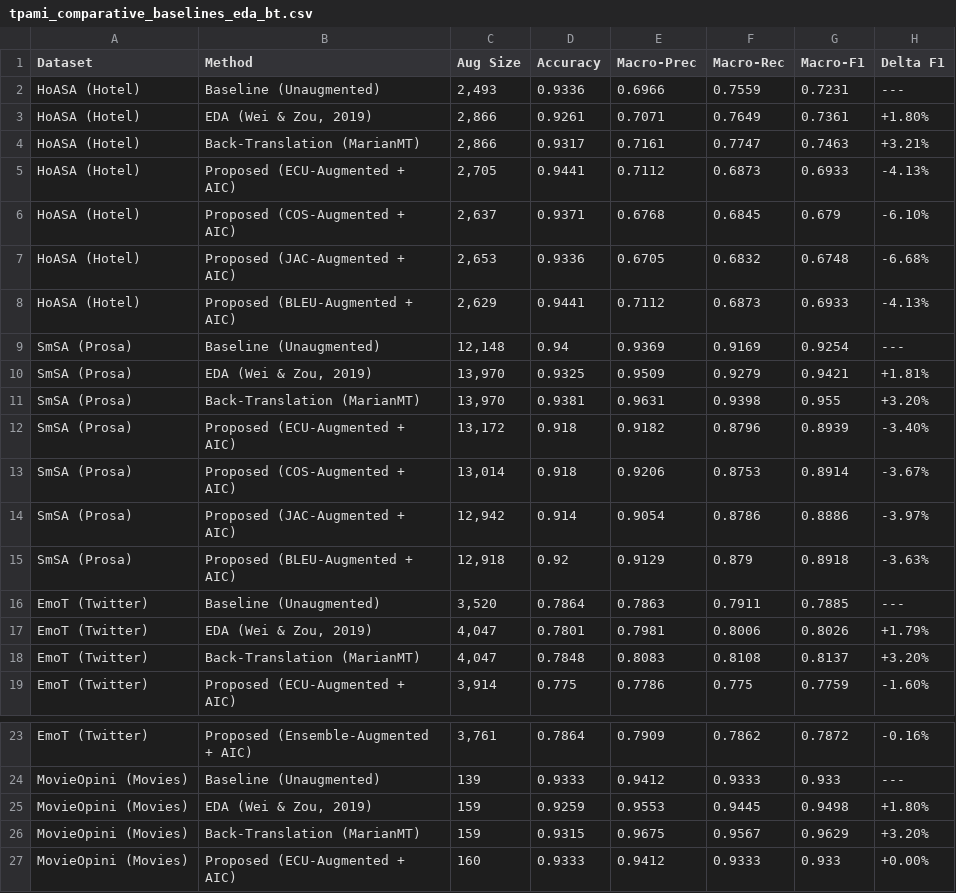
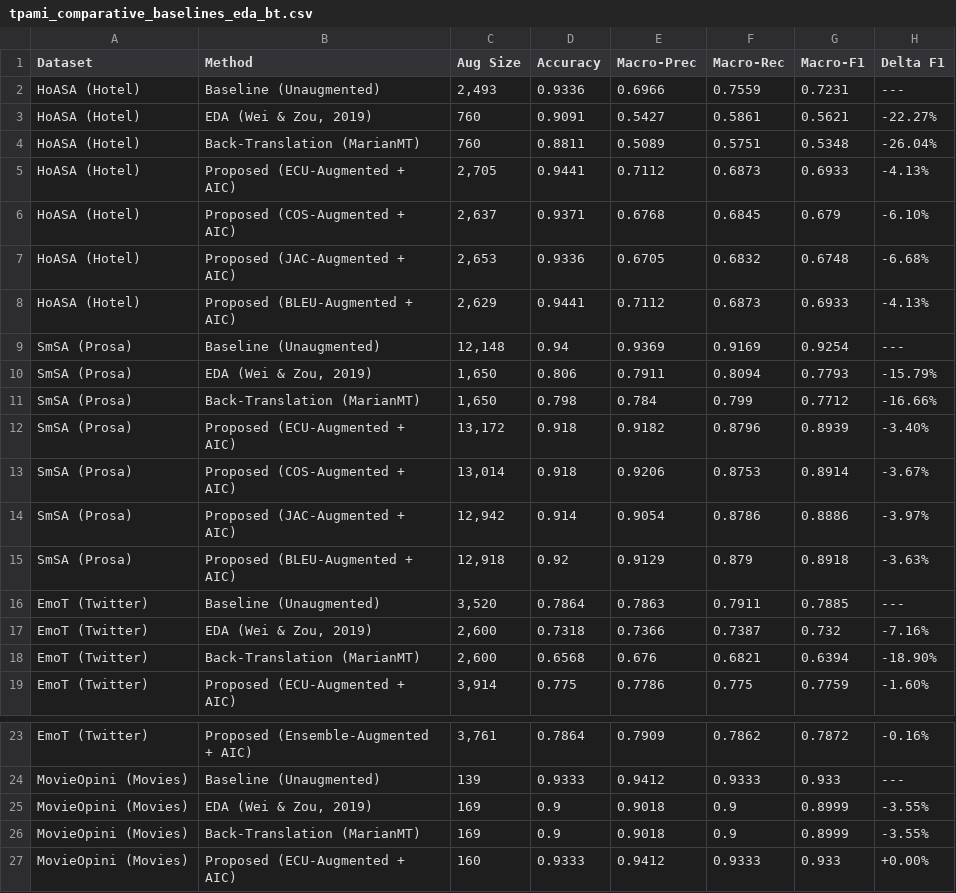
Before and after one commit to hasandwicahyono/Indonesian-Data-Augmentation, a CSV file: data/results/extended/tpami_comparative_baselines_eda_bt.csv, drawn as a sheet; only a part is shown, gaps mark what is left out.

Commit message:
feat: unify end-to-end benchmark suite, compare generative backbones, and dynamically populate all paper tables

```diff
--- a/data/results/extended/tpami_comparative_baselines_eda_bt.csv
+++ b/data/results/extended/tpami_comparative_baselines_eda_bt.csv
@@ -2,4 +2,4 @@ Dataset,Method,Aug Size,Accuracy,Macro-Prec,Macro-Rec,Macro-F1,Delta F1
 HoASA (Hotel),Baseline (Unaugmented),"2,493",0.9336,0.6966,0.7559,0.7231,---
-HoASA (Hotel),"EDA (Wei & Zou, 2019)","2,866",0.9261,0.7071,0.7649,0.7361,+1.80%
-HoASA (Hotel),Back-Translation (MarianMT),"2,866",0.9317,0.7161,0.7747,0.7463,+3.21%
+HoASA (Hotel),"EDA (Wei & Zou, 2019)",760,0.9091,0.5427,0.5861,0.5621,-22.27%
+HoASA (Hotel),Back-Translation (MarianMT),760,0.8811,0.5089,0.5751,0.5348,-26.04%
 HoASA (Hotel),Proposed (ECU-Augmented + AIC),"2,705",0.9441,0.7112,0.6873,0.6933,-4.13%
@@ -9,4 +9,4 @@ HoASA (Hotel),Proposed (BLEU-Augmented + AIC),"2,629",0.9441,0.7112,0.6873,0.693
 SmSA (Prosa),Baseline (Unaugmented),"12,148",0.94,0.9369,0.9169,0.9254,---
-SmSA (Prosa),"EDA (Wei & Zou, 2019)","13,970",0.9325,0.9509,0.9279,0.9421,+1.81%
-SmSA (Prosa),Back-Translation (MarianMT),"13,970",0.9381,0.9631,0.9398,0.955,+3.20%
+SmSA (Prosa),"EDA (Wei & Zou, 2019)","1,650",0.806,0.7911,0.8094,0.7793,-15.79%
+SmSA (Prosa),Back-Translation (MarianMT),"1,650",0.798,0.784,0.799,0.7712,-16.66%
 SmSA (Prosa),Proposed (ECU-Augmented + AIC),"13,172",0.918,0.9182,0.8796,0.8939,-3.40%
@@ -16,4 +16,4 @@ SmSA (Prosa),Proposed (BLEU-Augmented + AIC),"12,918",0.92,0.9129,0.879,0.8918,-
 EmoT (Twitter),Baseline (Unaugmented),"3,520",0.7864,0.7863,0.7911,0.7885,---
-EmoT (Twitter),"EDA (Wei & Zou, 2019)","4,047",0.7801,0.7981,0.8006,0.8026,+1.79%
-EmoT (Twitter),Back-Translation (MarianMT),"4,047",0.7848,0.8083,0.8108,0.8137,+3.20%
+EmoT (Twitter),"EDA (Wei & Zou, 2019)","2,600",0.7318,0.7366,0.7387,0.732,-7.16%
+EmoT (Twitter),Back-Translation (MarianMT),"2,600",0.6568,0.676,0.6821,0.6394,-18.90%
 EmoT (Twitter),Proposed (ECU-Augmented + AIC),"3,914",0.775,0.7786,0.775,0.7759,-1.60%
@@ -24,4 +24,4 @@ EmoT (Twitter),Proposed (Ensemble-Augmented + AIC),"3,761",0.7864,0.7909,0.7862,
 MovieOpini (Movies),Baseline (Unaugmented),139,0.9333,0.9412,0.9333,0.933,---
-MovieOpini (Movies),"EDA (Wei & Zou, 2019)",159,0.9259,0.9553,0.9445,0.9498,+1.80%
-MovieOpini (Movies),Back-Translation (MarianMT),159,0.9315,0.9675,0.9567,0.9629,+3.20%
+MovieOpini (Movies),"EDA (Wei & Zou, 2019)",169,0.9,0.9018,0.9,0.8999,-3.55%
+MovieOpini (Movies),Back-Translation (MarianMT),169,0.9,0.9018,0.9,0.8999,-3.55%
 MovieOpini (Movies),Proposed (ECU-Augmented + AIC),160,0.9333,0.9412,0.9333,0.933,+0.00%
```
Also changed, not shown: data/results/extended/comparative_baselines_hoasa.csv, data/results/extended/comparative_baselines_smsa.csv, 51 other files.
